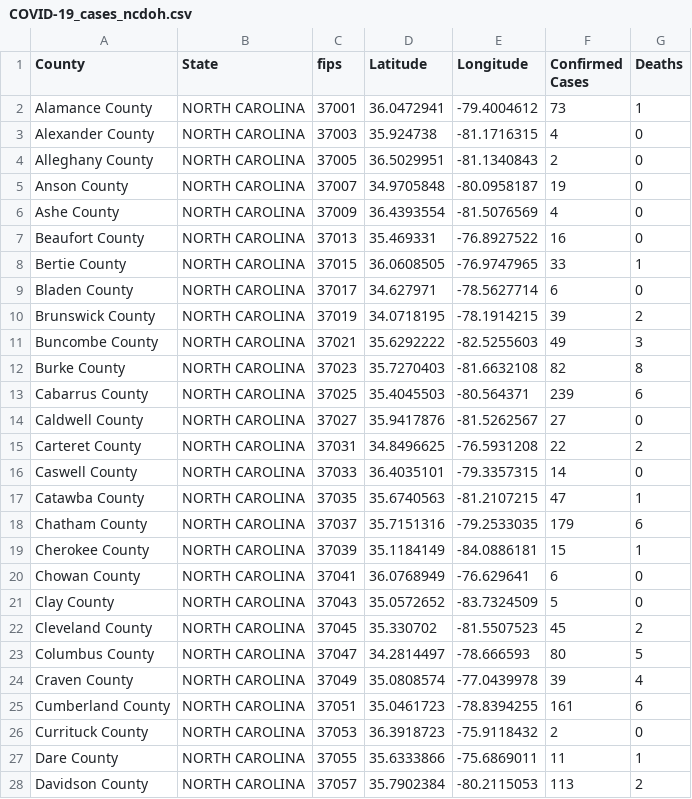
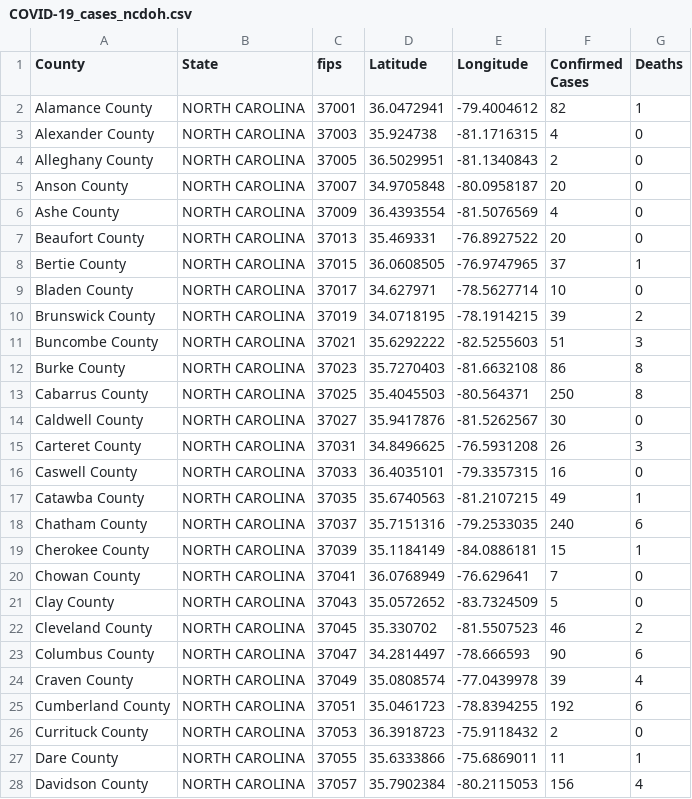
Before and after one commit to ThanatoSohne/COVID-19-Outbreak-Visualization-Tool, a CSV file: Web Scrapers/US States/COVID-19_cases_ncdoh.csv, drawn as a sheet; only a part is shown; the diff covers the shown part only.

```diff
--- a/Web Scrapers/US States/COVID-19_cases_ncdoh.csv
+++ b/Web Scrapers/US States/COVID-19_cases_ncdoh.csv
@@ -1,28 +1,28 @@
 County,State,fips,Latitude,Longitude,Confirmed Cases,Deaths
-Alamance County,NORTH CAROLINA,37001,36.0472941, -79.4004612,73,1
+Alamance County,NORTH CAROLINA,37001,36.0472941, -79.4004612,82,1
 Alexander County,NORTH CAROLINA,37003,35.924738, -81.1716315,4,0
 Alleghany County,NORTH CAROLINA,37005,36.5029951, -81.1340843,2,0
-Anson County,NORTH CAROLINA,37007,34.9705848, -80.0958187,19,0
+Anson County,NORTH CAROLINA,37007,34.9705848, -80.0958187,20,0
 Ashe County,NORTH CAROLINA,37009,36.4393554, -81.5076569,4,0
-Beaufort County,NORTH CAROLINA,37013,35.469331, -76.8927522,16,0
-Bertie County,NORTH CAROLINA,37015,36.0608505, -76.9747965,33,1
-Bladen County,NORTH CAROLINA,37017,34.627971, -78.5627714,6,0
+Beaufort County,NORTH CAROLINA,37013,35.469331, -76.8927522,20,0
+Bertie County,NORTH CAROLINA,37015,36.0608505, -76.9747965,37,1
+Bladen County,NORTH CAROLINA,37017,34.627971, -78.5627714,10,0
 Brunswick County,NORTH CAROLINA,37019,34.0718195, -78.1914215,39,2
-Buncombe County,NORTH CAROLINA,37021,35.6292222, -82.5255603,49,3
-Burke County,NORTH CAROLINA,37023,35.7270403, -81.6632108,82,8
-Cabarrus County,NORTH CAROLINA,37025,35.4045503, -80.564371,239,6
-Caldwell County,NORTH CAROLINA,37027,35.9417876, -81.5262567,27,0
-Carteret County,NORTH CAROLINA,37031,34.8496625, -76.5931208,22,2
-Caswell County,NORTH CAROLINA,37033,36.4035101, -79.3357315,14,0
-Catawba County,NORTH CAROLINA,37035,35.6740563, -81.2107215,47,1
-Chatham County,NORTH CAROLINA,37037,35.7151316, -79.2533035,179,6
+Buncombe County,NORTH CAROLINA,37021,35.6292222, -82.5255603,51,3
+Burke County,NORTH CAROLINA,37023,35.7270403, -81.6632108,86,8
+Cabarrus County,NORTH CAROLINA,37025,35.4045503, -80.564371,250,8
+Caldwell County,NORTH CAROLINA,37027,35.9417876, -81.5262567,30,0
+Carteret County,NORTH CAROLINA,37031,34.8496625, -76.5931208,26,3
+Caswell County,NORTH CAROLINA,37033,36.4035101, -79.3357315,16,0
+Catawba County,NORTH CAROLINA,37035,35.6740563, -81.2107215,49,1
+Chatham County,NORTH CAROLINA,37037,35.7151316, -79.2533035,240,6
 Cherokee County,NORTH CAROLINA,37039,35.1184149, -84.0886181,15,1
-Chowan County,NORTH CAROLINA,37041,36.0768949, -76.629641,6,0
+Chowan County,NORTH CAROLINA,37041,36.0768949, -76.629641,7,0
 Clay County,NORTH CAROLINA,37043,35.0572652, -83.7324509,5,0
-Cleveland County,NORTH CAROLINA,37045,35.330702, -81.5507523,45,2
-Columbus County,NORTH CAROLINA,37047,34.2814497, -78.666593,80,5
+Cleveland County,NORTH CAROLINA,37045,35.330702, -81.5507523,46,2
+Columbus County,NORTH CAROLINA,37047,34.2814497, -78.666593,90,6
 Craven County,NORTH CAROLINA,37049,35.0808574, -77.0439978,39,4
-Cumberland County,NORTH CAROLINA,37051,35.0461723, -78.8394255,161,6
+Cumberland County,NORTH CAROLINA,37051,35.0461723, -78.8394255,192,6
 Currituck County,NORTH CAROLINA,37053,36.3918723, -75.9118432,2,0
 Dare County,NORTH CAROLINA,37055,35.6333866, -75.6869011,11,1
-Davidson County,NORTH CAROLINA,37057,35.7902384, -80.2115053,113,2
+Davidson County,NORTH CAROLINA,37057,35.7902384, -80.2115053,156,4
```
Also changed, not shown: 1 added row and 63 edited cells elsewhere in this file, Web Scrapers/US States/COVID-19_cases_akWiki.csv, Web Scrapers/US States/COVID-19_cases_kaWiki.csv, 39 other files.
